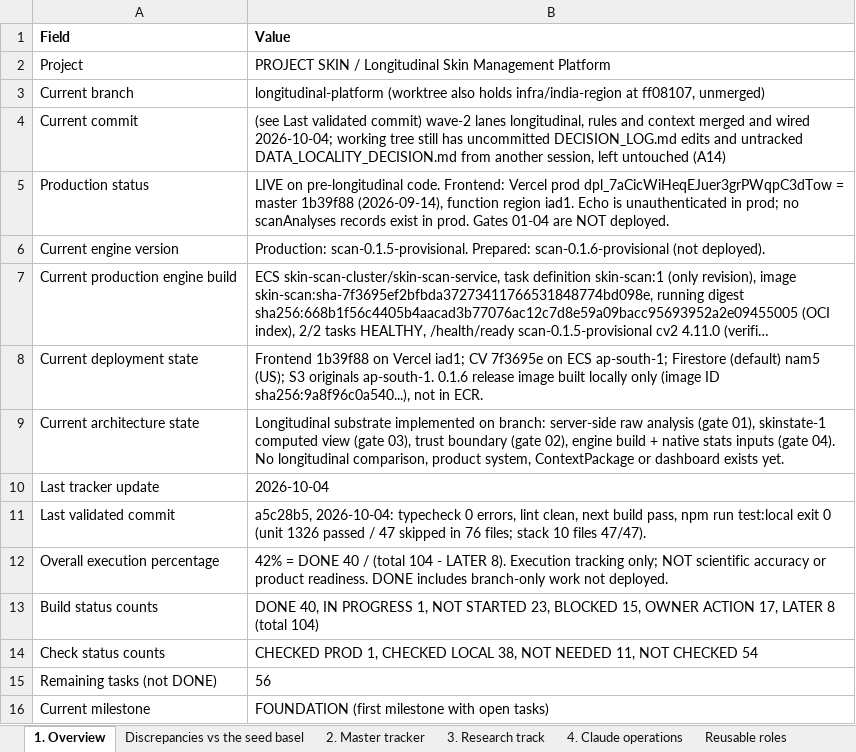
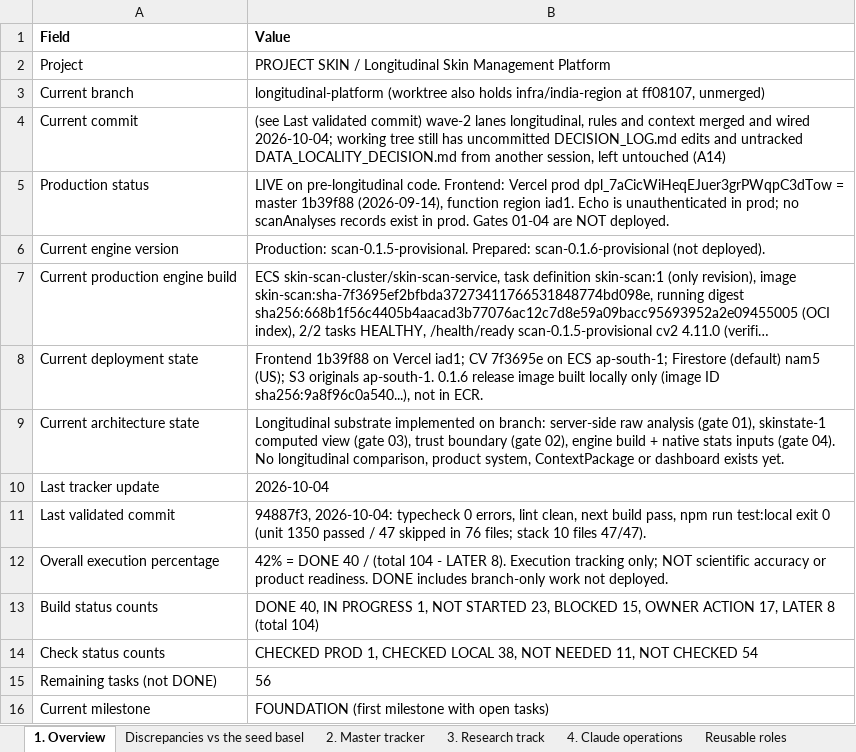
Before and after one commit to Divit-aggarwal/skin-check, an Excel workbook: docs/PROJECT_SKIN_EXECUTION_TRACKER.xlsx, sheet 1. Overview, drawn as a sheet; long unchanged cells end in …; values as stored, in another font and other column widths than the file's, no borders; the diff names each change by its address in the sheet, - before the commit and + after, or states it on an @@ line.

```diff
--- a/docs/PROJECT_SKIN_EXECUTION_TRACKER.xlsx (sheet 1. Overview)
+++ b/docs/PROJECT_SKIN_EXECUTION_TRACKER.xlsx (sheet 1. Overview)
-B11 (Value): a5c28b5, 2026-10-04: typecheck 0 errors, lint clean, next build pass, npm run test:local exit 0 (unit 1326 passed /…
+B11 (Value): 94887f3, 2026-10-04: typecheck 0 errors, lint clean, next build pass, npm run test:local exit 0 (unit 1350 passed /…
```
Also changed, not shown: sheet 2. Master tracker, sheet 4. Claude operations, 1 other file.
